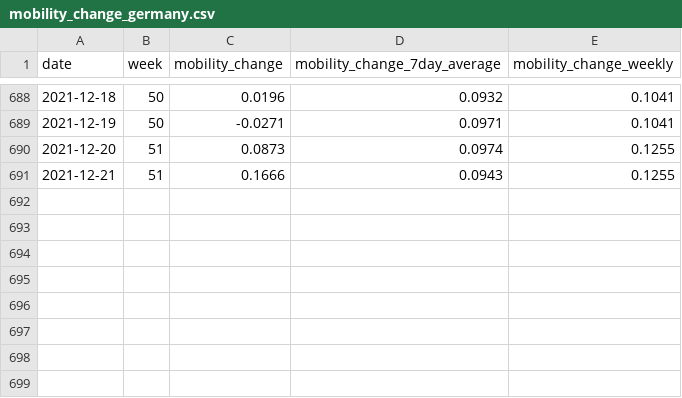
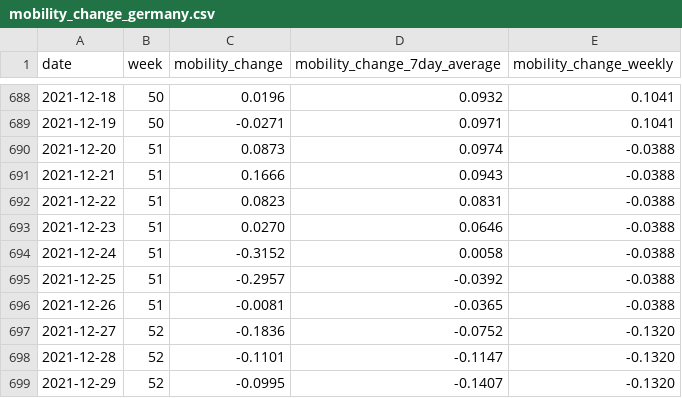
Before and after one commit to rocs-org/covid-mobility-data, a CSV file: data/mobility_change/mobility_change_germany.csv, drawn as a sheet; only a part is shown, gaps mark what is left out.

Commit message:
Update 31.12.2021 	modified:   mobility_change_bundeslaender.csv 	modified:   mobility_change_germany.csv 	modified:   mobility_change_kreise.csv

```diff
--- a/data/mobility_change/mobility_change_germany.csv
+++ b/data/mobility_change/mobility_change_germany.csv
@@ -689,3 +689,11 @@ date,week,mobility_change,mobility_change_7day_average,mobility_change_weekly
 2021-12-19,50,-0.0271,0.0971,0.1041
-2021-12-20,51,0.0873,0.0974,0.1255
-2021-12-21,51,0.1666,0.0943,0.1255
+2021-12-20,51,0.0873,0.0974,-0.0388
+2021-12-21,51,0.1666,0.0943,-0.0388
+2021-12-22,51,0.0823,0.0831,-0.0388
+2021-12-23,51,0.0270,0.0646,-0.0388
+2021-12-24,51,-0.3152,0.0058,-0.0388
+2021-12-25,51,-0.2957,-0.0392,-0.0388
+2021-12-26,51,-0.0081,-0.0365,-0.0388
+2021-12-27,52,-0.1836,-0.0752,-0.1320
+2021-12-28,52,-0.1101,-0.1147,-0.1320
+2021-12-29,52,-0.0995,-0.1407,-0.1320
```
Also changed, not shown: 1 other file.
